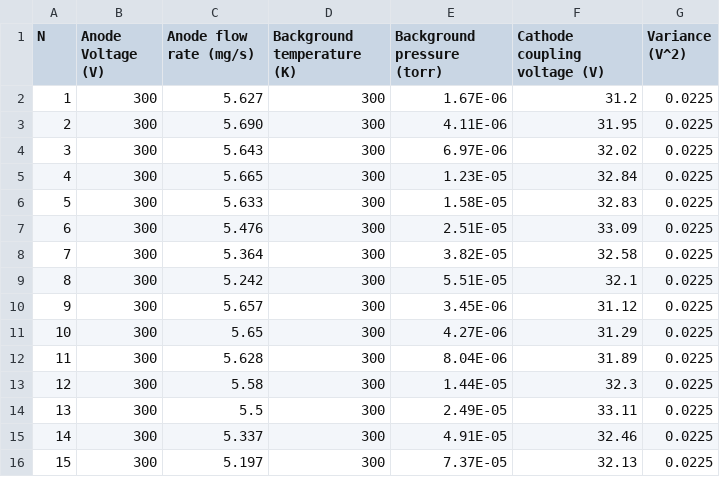
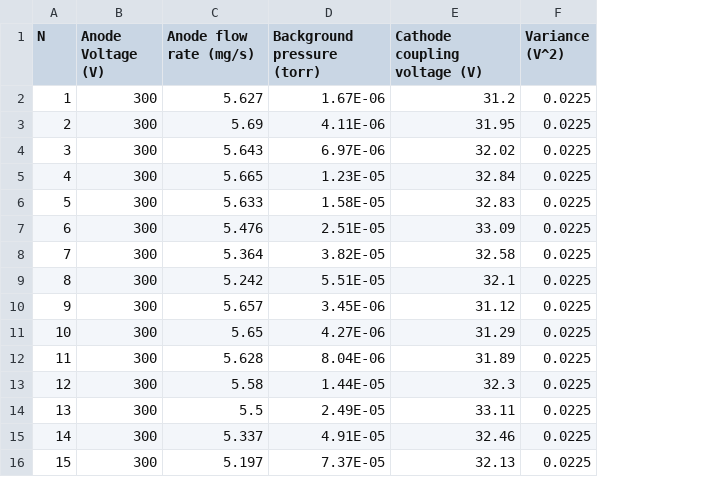
Before and after one commit to JANUS-Institute/HallThrusterPEM, a CSV file: data/spt100/vcc_dataset8.csv, drawn as a sheet; the diff names each change by its address in the sheet, - before the commit and + after, or states it on an @@ line.

```diff
--- a/data/spt100/vcc_dataset8.csv
+++ b/data/spt100/vcc_dataset8.csv
-column D (Background temperature (K)), rows 2-16: all 300
-C3 (Anode flow rate (mg/s)): 5.690
+C3 (Anode flow rate (mg/s)): 5.69
```
Also changed, not shown: data/spt100/jion_dataset4.csv, data/spt100/thrust_dataset3.csv, 13 other files.
